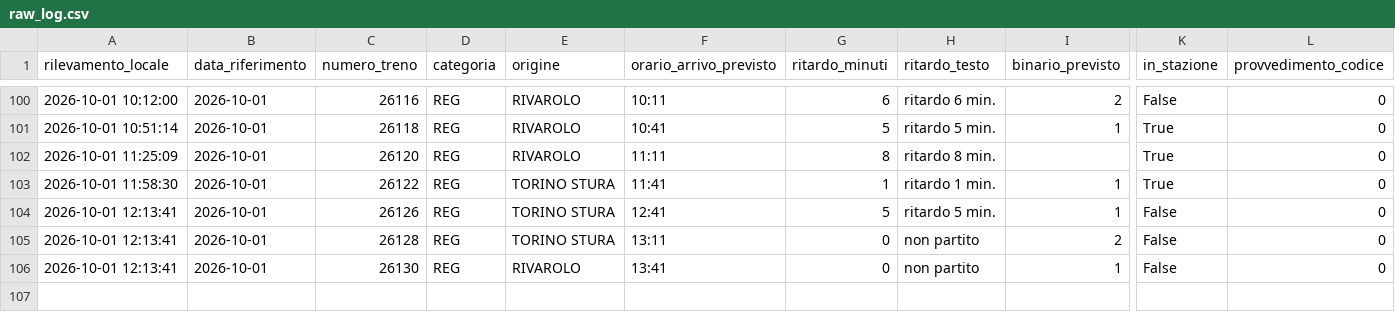
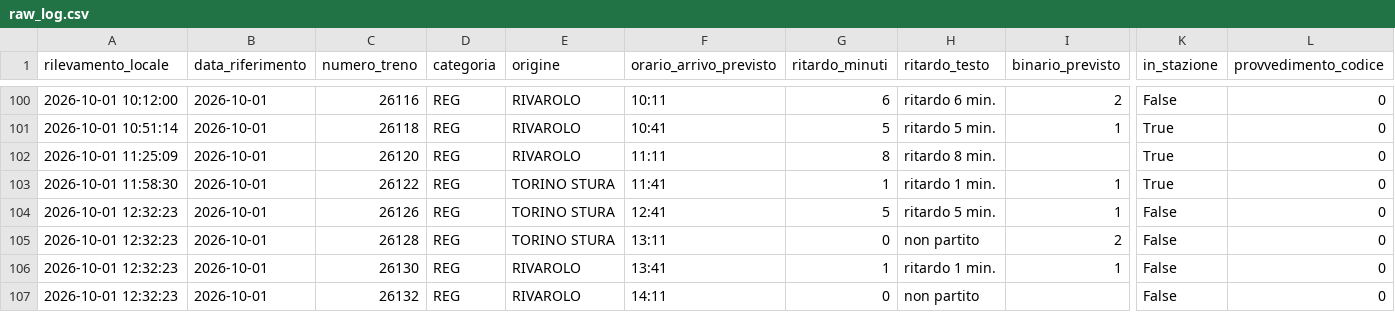
Before and after one commit to frapan2003-coder/Orari-arrivo-treni, a CSV file: data/raw_log.csv, drawn as a sheet; only a part is shown, gaps mark what is left out; rows hold the shown columns only; the diff names each change by its address in the sheet, - before the commit and + after, or states it on an @@ line.

```diff
--- a/data/raw_log.csv
+++ b/data/raw_log.csv
-A104:A106 (rilevamento_locale): 2026-10-01 12:13:41
+A104:A106 (rilevamento_locale): 2026-10-01 12:32:23
-G106 (ritardo_minuti): 0
+G106 (ritardo_minuti): 1
-H106 (ritardo_testo): non partito
+H106 (ritardo_testo): ritardo 1 min.
+row 107: 2026-10-01 12:32:23 | 2026-10-01 | 26132 | REG | RIVAROLO | 14:11 | 0 | non partito |  | False | 0
```
